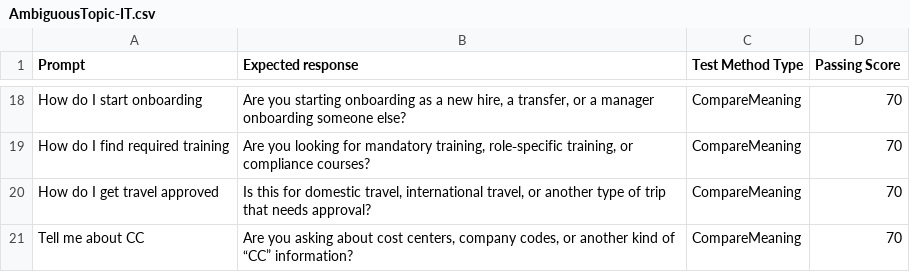
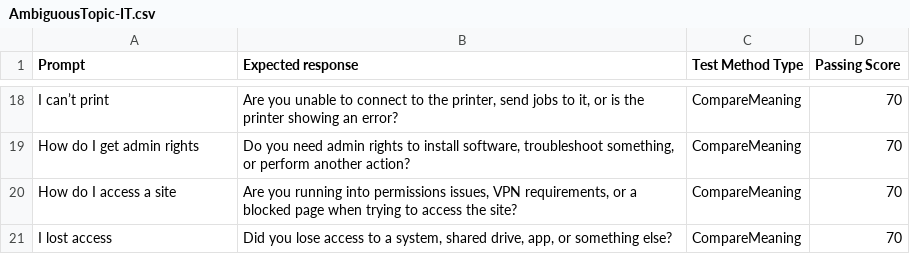
Before and after one commit to microsoft/CopilotStudioSamples, a CSV file: EmployeeSelfServiceAgent/ESSEvaluationSamples/StarterTestSets/AmbiguousTopic-IT.csv, drawn as a sheet; only a part is shown, gaps mark what is left out; the diff covers the shown part only; the diff names each change by its address in the sheet, - before the commit and + after, or states it on an @@ line.

```diff
--- a/EmployeeSelfServiceAgent/ESSEvaluationSamples/StarterTestSets/AmbiguousTopic-IT.csv
+++ b/EmployeeSelfServiceAgent/ESSEvaluationSamples/StarterTestSets/AmbiguousTopic-IT.csv
-A18 (Prompt): How do I start onboarding
+A18 (Prompt): I can’t print
-B18 (Expected response): Are you starting onboarding as a new hire, a transfer, or a manager onboarding someone else?
+B18 (Expected response): Are you unable to connect to the printer, send jobs to it, or is the printer showing an error?
-A19 (Prompt): How do I find required training
+A19 (Prompt): How do I get admin rights
-B19 (Expected response): Are you looking for mandatory training, role‑specific training, or compliance courses?
+B19 (Expected response): Do you need admin rights to install software, troubleshoot something, or perform another action?
-A20 (Prompt): How do I get travel approved
+A20 (Prompt): How do I access a site
-B20 (Expected response): Is this for domestic travel, international travel, or another type of trip that needs approval?
+B20 (Expected response): Are you running into permissions issues, VPN requirements, or a blocked page when trying to access the site?
-A21 (Prompt): Tell me about CC
+A21 (Prompt): I lost access
-B21 (Expected response): Are you asking about cost centers, company codes, or another kind of “CC” information?
+B21 (Expected response): Did you lose access to a system, shared drive, app, or something else?
```
Also changed, not shown: 32 edited cells elsewhere in this file, EmployeeSelfServiceAgent/ESSEvaluationSamples/StarterTestSets/EQTopic-HR.csv, EmployeeSelfServiceAgent/ESSEvaluationSamples/StarterTestSets/SpecificKnowledge-HR.csv, 6 other files.
